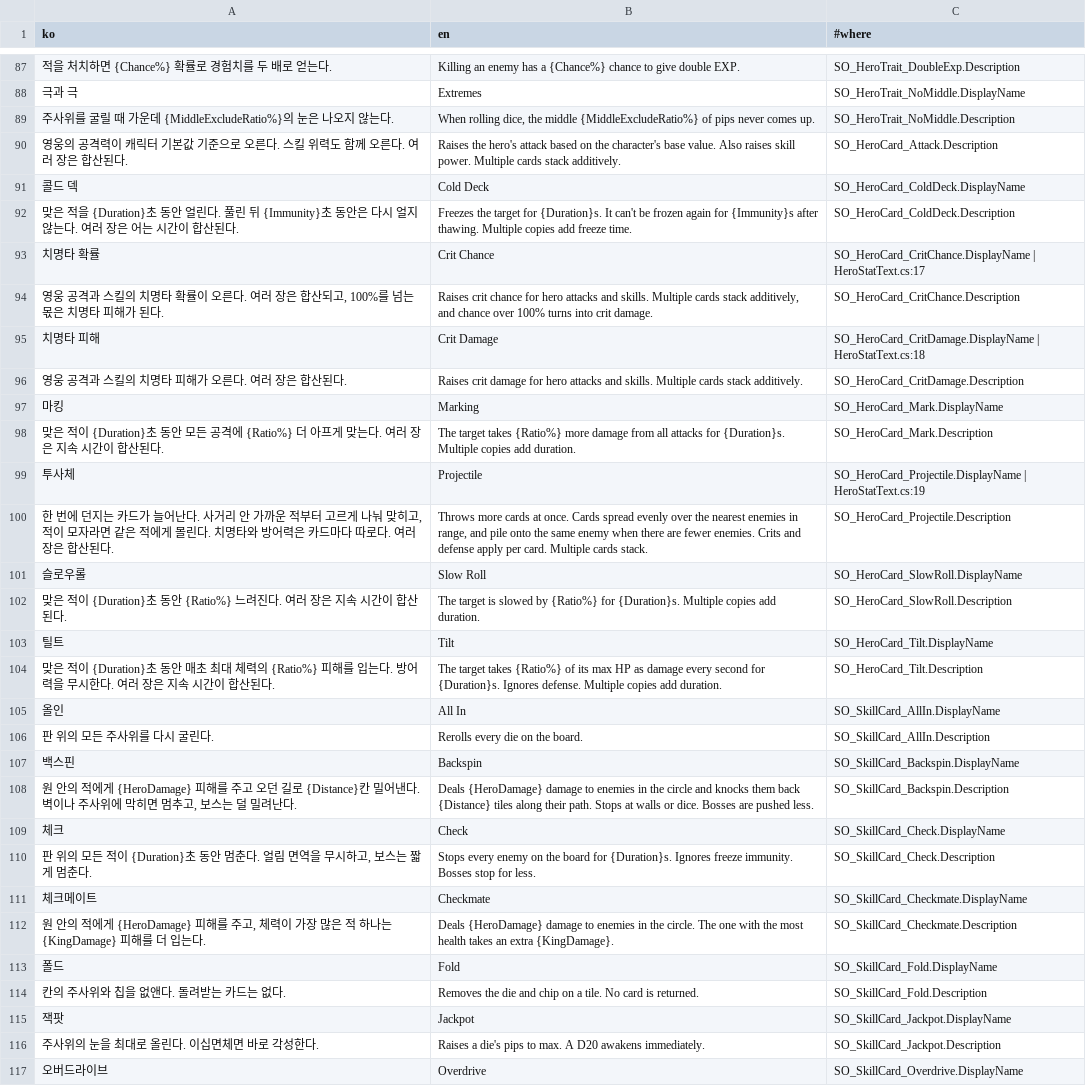
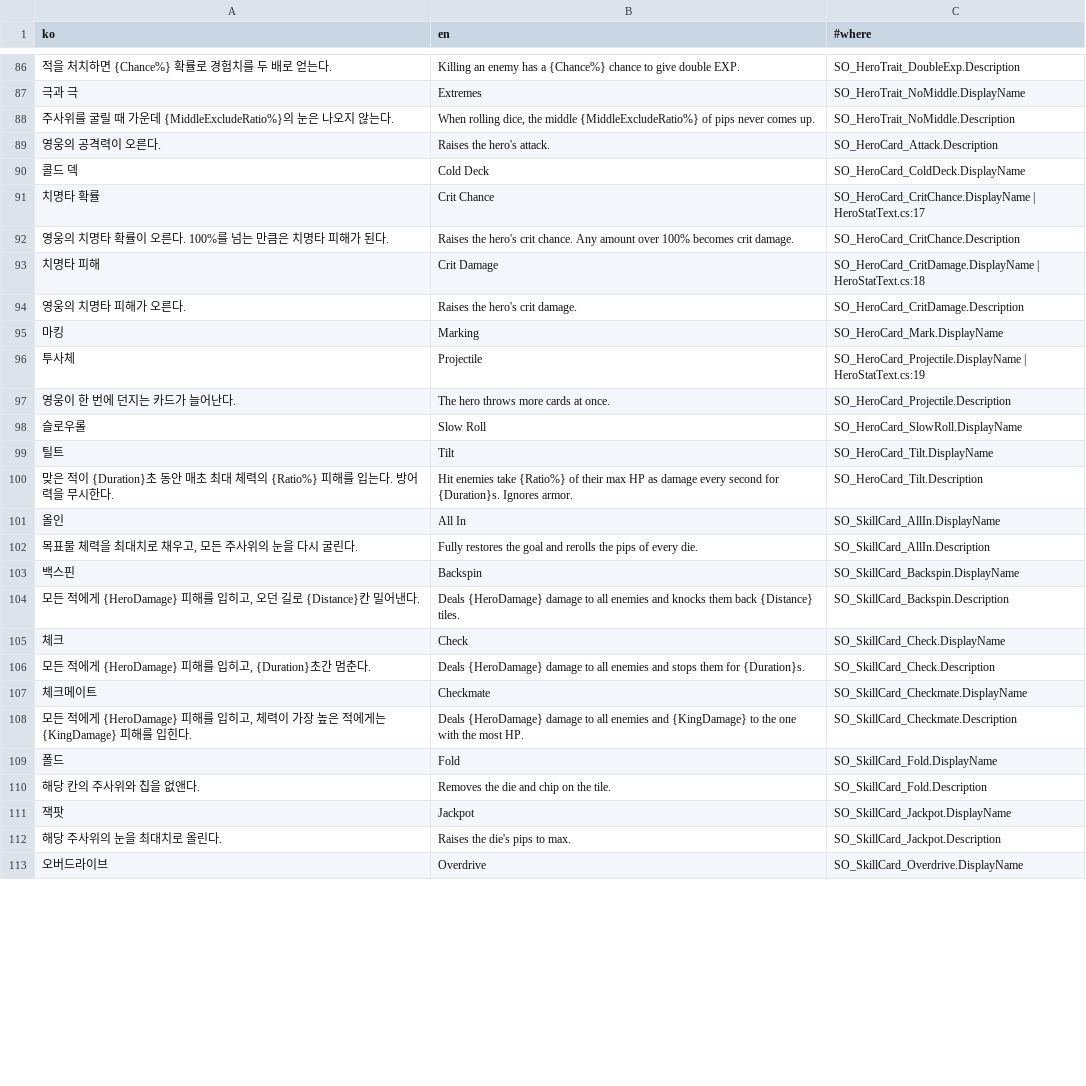
Before and after one commit to SimHyungjin/BunnyBunnyDice, a CSV file: Assets/_Project/_Shared/Localization/LocalizationTable.csv, drawn as a sheet; only a part is shown, gaps mark what is left out; the diff covers the shown part only.

```diff
--- a/Assets/_Project/_Shared/Localization/LocalizationTable.csv
+++ b/Assets/_Project/_Shared/Localization/LocalizationTable.csv
@@ -89,29 +88,26 @@
 주사위를 굴릴 때 가운데 {MiddleExcludeRatio%}의 눈은 나오지 않는다.,"When rolling dice, the middle {MiddleExcludeRatio%} of pips never comes up.",SO_HeroTrait_NoMiddle.Description
-영웅의 공격력이 캐릭터 기본값 기준으로 오른다. 스킬 위력도 함께 오른다. 여러 장은 합산된다.,Raises the hero's attack based on the character's base value. Also raises skill power. Multiple cards stack additively.,SO_HeroCard_Attack.Description
+영웅의 공격력이 오른다.,Raises the hero's attack.,SO_HeroCard_Attack.Description
 콜드 덱,Cold Deck,SO_HeroCard_ColdDeck.DisplayName
-맞은 적을 {Duration}초 동안 얼린다. 풀린 뒤 {Immunity}초 동안은 다시 얼지 않는다. 여러 장은 어는 시간이 합산된다.,Freezes the target for {Duration}s. It can't be frozen again for {Immunity}s after thawing. Multiple copies add freeze time.,SO_HeroCard_ColdDeck.Description
 치명타 확률,Crit Chance,SO_HeroCard_CritChance.DisplayName | HeroStatText.cs:17
-"영웅 공격과 스킬의 치명타 확률이 오른다. 여러 장은 합산되고, 100%를 넘는 몫은 치명타 피해가 된다.","Raises crit chance for hero attacks and skills. Multiple cards stack additively, and chance over 100% turns into crit damage.",SO_HeroCard_CritChance.Description
+영웅의 치명타 확률이 오른다. 100%를 넘는 만큼은 치명타 피해가 된다.,Raises the hero's crit chance. Any amount over 100% becomes crit damage.,SO_HeroCard_CritChance.Description
 치명타 피해,Crit Damage,SO_HeroCard_CritDamage.DisplayName | HeroStatText.cs:18
-영웅 공격과 스킬의 치명타 피해가 오른다. 여러 장은 합산된다.,Raises crit damage for hero attacks and skills. Multiple cards stack additively.,SO_HeroCard_CritDamage.Description
+영웅의 치명타 피해가 오른다.,Raises the hero's crit damage.,SO_HeroCard_CritDamage.Description
 마킹,Marking,SO_HeroCard_Mark.DisplayName
-맞은 적이 {Duration}초 동안 모든 공격에 {Ratio%} 더 아프게 맞는다. 여러 장은 지속 시간이 합산된다.,The target takes {Ratio%} more damage from all attacks for {Duration}s. Multiple copies add duration.,SO_HeroCard_Mark.Description
 투사체,Projectile,SO_HeroCard_Projectile.DisplayName | HeroStatText.cs:19
-"한 번에 던지는 카드가 늘어난다. 사거리 안 가까운 적부터 고르게 나눠 맞히고, 적이 모자라면 같은 적에게 몰린다. 치명타와 방어력은 카드마다 따로다. 여러 장은 합산된다.","Throws more cards at once. Cards spread evenly over the nearest enemies in range, and pile onto the same enemy when there are fewer enemies. Crits and defense apply per card. Multiple cards stack.",SO_HeroCard_Projectile.Description
+영웅이 한 번에 던지는 카드가 늘어난다.,The hero throws more cards at once.,SO_HeroCard_Projectile.Description
 슬로우롤,Slow Roll,SO_HeroCard_SlowRoll.DisplayName
-맞은 적이 {Duration}초 동안 {Ratio%} 느려진다. 여러 장은 지속 시간이 합산된다.,The target is slowed by {Ratio%} for {Duration}s. Multiple copies add duration.,SO_HeroCard_SlowRoll.Description
 틸트,Tilt,SO_HeroCard_Tilt.DisplayName
-맞은 적이 {Duration}초 동안 매초 최대 체력의 {Ratio%} 피해를 입는다. 방어력을 무시한다. 여러 장은 지속 시간이 합산된다.,The target takes {Ratio%} of its max HP as damage every second for {Duration}s. Ignores defense. Multiple copies add duration.,SO_HeroCard_Tilt.Description
+맞은 적이 {Duration}초 동안 매초 최대 체력의 {Ratio%} 피해를 입는다. 방어력을 무시한다.,Hit enemies take {Ratio%} of their max HP as damage every second for {Duration}s. Ignores armor.,SO_HeroCard_Tilt.Description
 올인,All In,SO_SkillCard_AllIn.DisplayName
-판 위의 모든 주사위를 다시 굴린다.,Rerolls every die on the board.,SO_SkillCard_AllIn.Description
+"목표물 체력을 최대치로 채우고, 모든 주사위의 눈을 다시 굴린다.",Fully restores the goal and rerolls the pips of every die.,SO_SkillCard_AllIn.Description
 백스핀,Backspin,SO_SkillCard_Backspin.DisplayName
-"원 안의 적에게 {HeroDamage} 피해를 주고 오던 길로 {Distance}칸 밀어낸다. 벽이나 주사위에 막히면 멈추고, 보스는 덜 밀려난다.",Deals {HeroDamage} damage to enemies in the circle and knocks them back {Distance} tiles along their path. Stops at walls or dice. Bosses are pushed less.,SO_SkillCard_Backspin.Description
+"모든 적에게 {HeroDamage} 피해를 입히고, 오던 길로 {Distance}칸 밀어낸다.",Deals {HeroDamage} damage to all enemies and knocks them back {Distance} tiles.,SO_SkillCard_Backspin.Description
 체크,Check,SO_SkillCard_Check.DisplayName
-"판 위의 모든 적이 {Duration}초 동안 멈춘다. 얼림 면역을 무시하고, 보스는 짧게 멈춘다.",Stops every enemy on the board for {Duration}s. Ignores freeze immunity. Bosses stop for less.,SO_SkillCard_Check.Description
+"모든 적에게 {HeroDamage} 피해를 입히고, {Duration}초간 멈춘다.",Deals {HeroDamage} damage to all enemies and stops them for {Duration}s.,SO_SkillCard_Check.Description
 체크메이트,Checkmate,SO_SkillCard_Checkmate.DisplayName
-"원 안의 적에게 {HeroDamage} 피해를 주고, 체력이 가장 많은 적 하나는 {KingDamage} 피해를 더 입는다.",Deals {HeroDamage} damage to enemies in the circle. The one with the most health takes an extra {KingDamage}.,SO_SkillCard_Checkmate.Description
+"모든 적에게 {HeroDamage} 피해를 입히고, 체력이 가장 높은 적에게는 {KingDamage} 피해를 입힌다.",Deals {HeroDamage} damage to all enemies and {KingDamage} to the one with the most HP.,SO_SkillCard_Checkmate.Description
 폴드,Fold,SO_SkillCard_Fold.DisplayName
-칸의 주사위와 칩을 없앤다. 돌려받는 카드는 없다.,Removes the die and chip on a tile. No card is returned.,SO_SkillCard_Fold.Description
+해당 칸의 주사위와 칩을 없앤다.,Removes the die and chip on the tile.,SO_SkillCard_Fold.Description
 잭팟,Jackpot,SO_SkillCard_Jackpot.DisplayName
-주사위의 눈을 최대로 올린다. 이십면체면 바로 각성한다.,Raises a die's pips to max. A D20 awakens immediately.,SO_SkillCard_Jackpot.Description
+해당 주사위의 눈을 최대치로 올린다.,Raises the die's pips to max.,SO_SkillCard_Jackpot.Description
 오버드라이브,Overdrive,SO_SkillCard_Overdrive.DisplayName
```
Also changed, not shown: 14 added rows, 16 removed rows and 30 edited cells elsewhere in this file, 18 other files.
